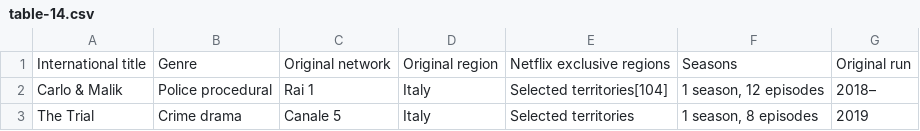
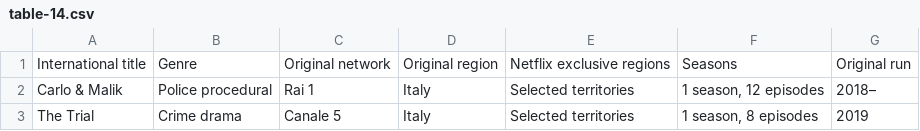
Before and after one commit to Fynn-Mehrens/original-content-eda, a CSV file: datasets/netflix/exclusives/table-14.csv, drawn as a sheet.

Commit message:
Update table-14.csv

```diff
--- a/datasets/netflix/exclusives/table-14.csv
+++ b/datasets/netflix/exclusives/table-14.csv
@@ -1,3 +1,3 @@
 International title,Genre,Original network,Original region,Netflix exclusive regions,Seasons,Original run
-Carlo & Malik,Police procedural,Rai 1,Italy,Selected territories[104],"1 season, 12 episodes",2018–
+Carlo & Malik,Police procedural,Rai 1,Italy,Selected territories,"1 season, 12 episodes",2018–
 The Trial,Crime drama,Canale 5,Italy,Selected territories,"1 season, 8 episodes",2019
```
